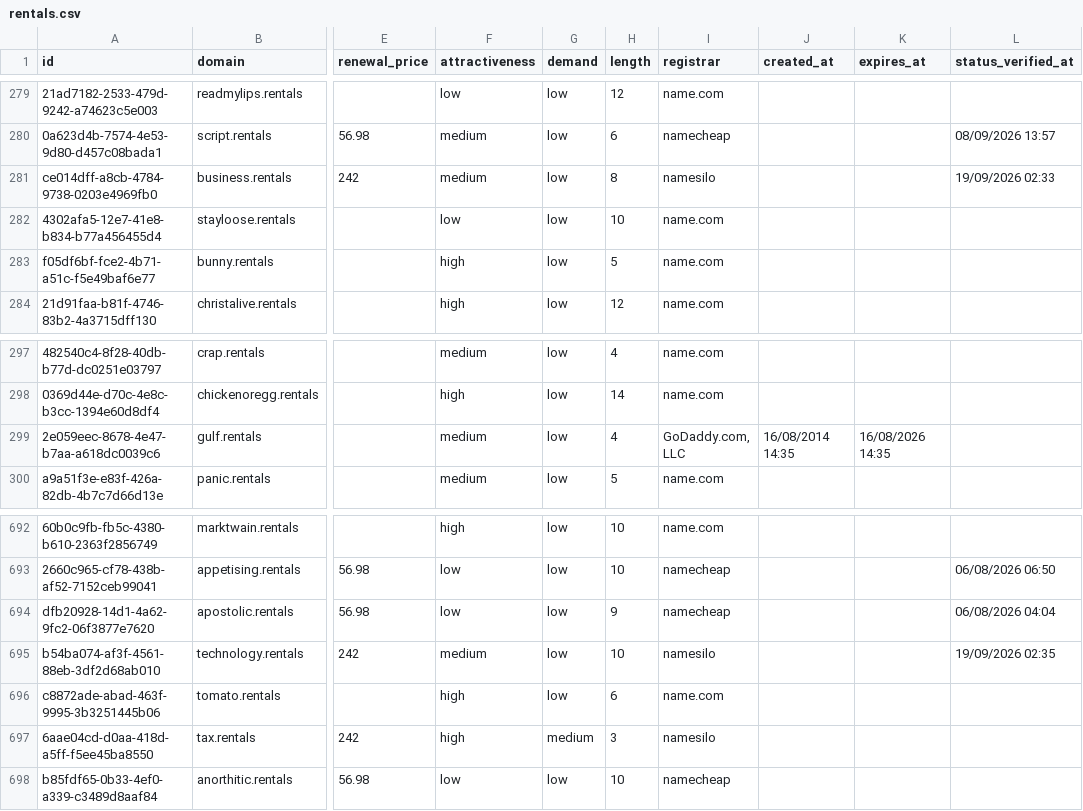
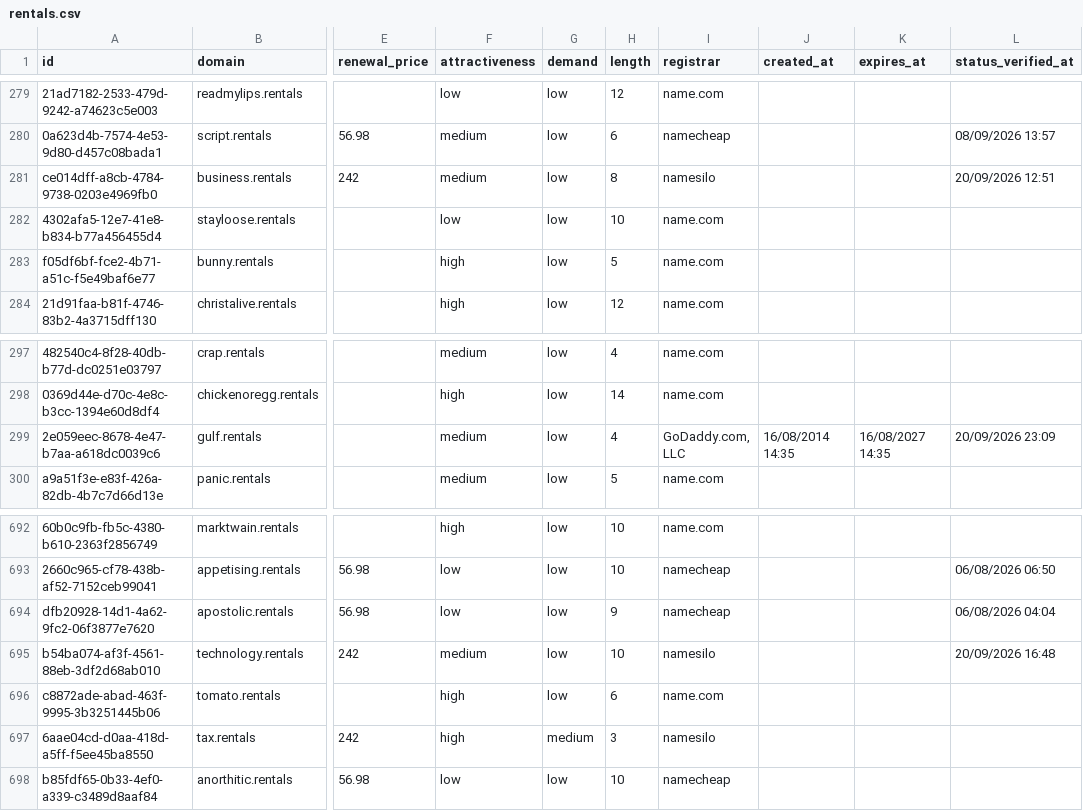
Before and after one commit to UniqueDomains/rentals-oneword-domains, a CSV file: rentals.csv, drawn as a sheet; only a part is shown, gaps mark what is left out; the diff names each change by its address in the sheet, - before the commit and + after, or states it on an @@ line.

Commit message:
Domains update

```diff
--- a/rentals.csv
+++ b/rentals.csv
-L281 (status_verified_at): 19/09/2026 02:33
+L281 (status_verified_at): 20/09/2026 12:51
-K299 (expires_at): 16/08/2026 14:35
+K299 (expires_at): 16/08/2027 14:35
-L299 (status_verified_at): (empty)
+L299 (status_verified_at): 20/09/2026 23:09
-L695 (status_verified_at): 19/09/2026 02:35
+L695 (status_verified_at): 20/09/2026 16:48
```
Also changed, not shown: 4 other files.
